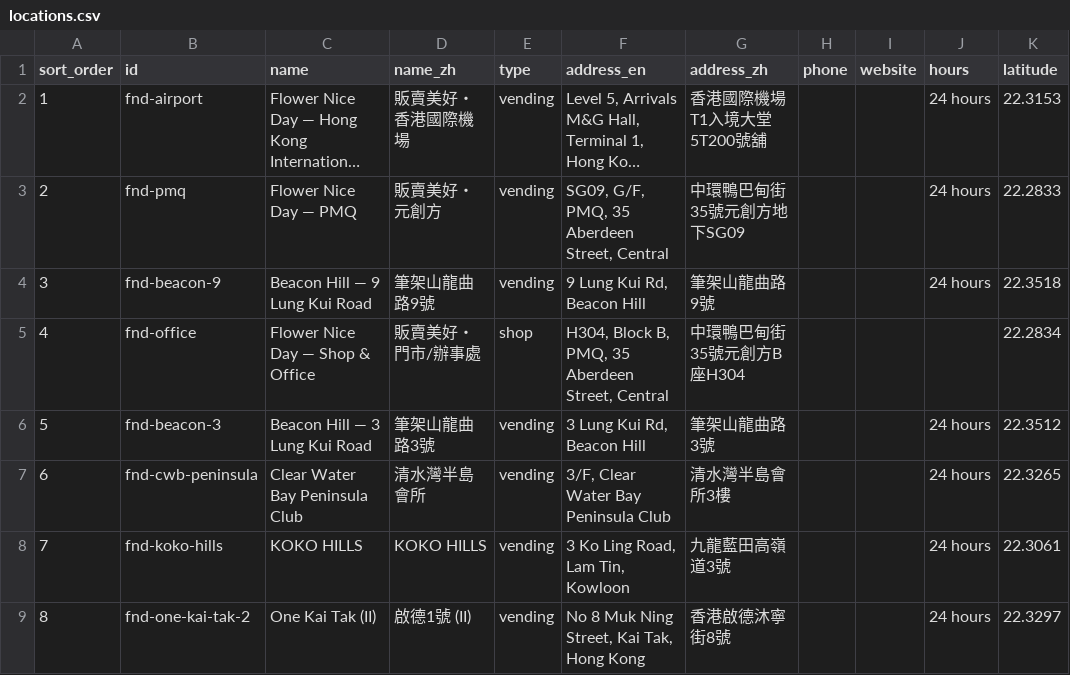
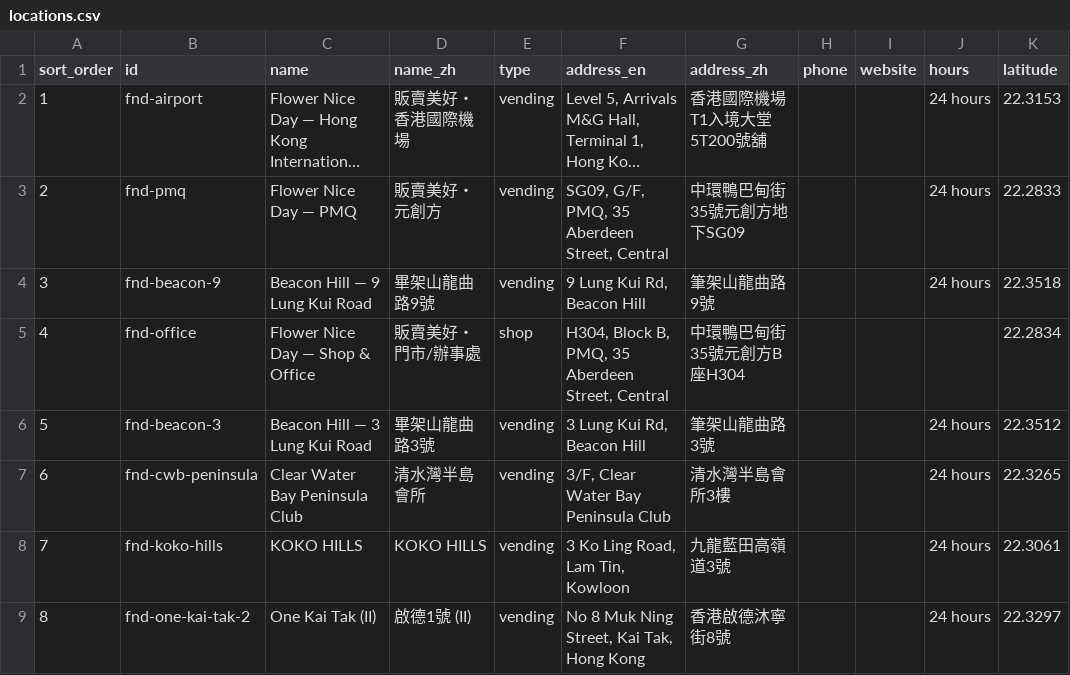
Before and after one commit to burkaslarry/claudia-floweb-website-revamp, a CSV file: public/locations.csv, drawn as a sheet; only a part is shown; long unchanged cells end in …; the diff names each change by its address in the sheet, - before the commit and + after, or states it on an @@ line.

```diff
--- a/public/locations.csv
+++ b/public/locations.csv
-D4 (name_zh): 筆架山龍曲路9號
+D4 (name_zh): 畢架山龍曲路9號
-D6 (name_zh): 筆架山龍曲路3號
+D6 (name_zh): 畢架山龍曲路3號
```
